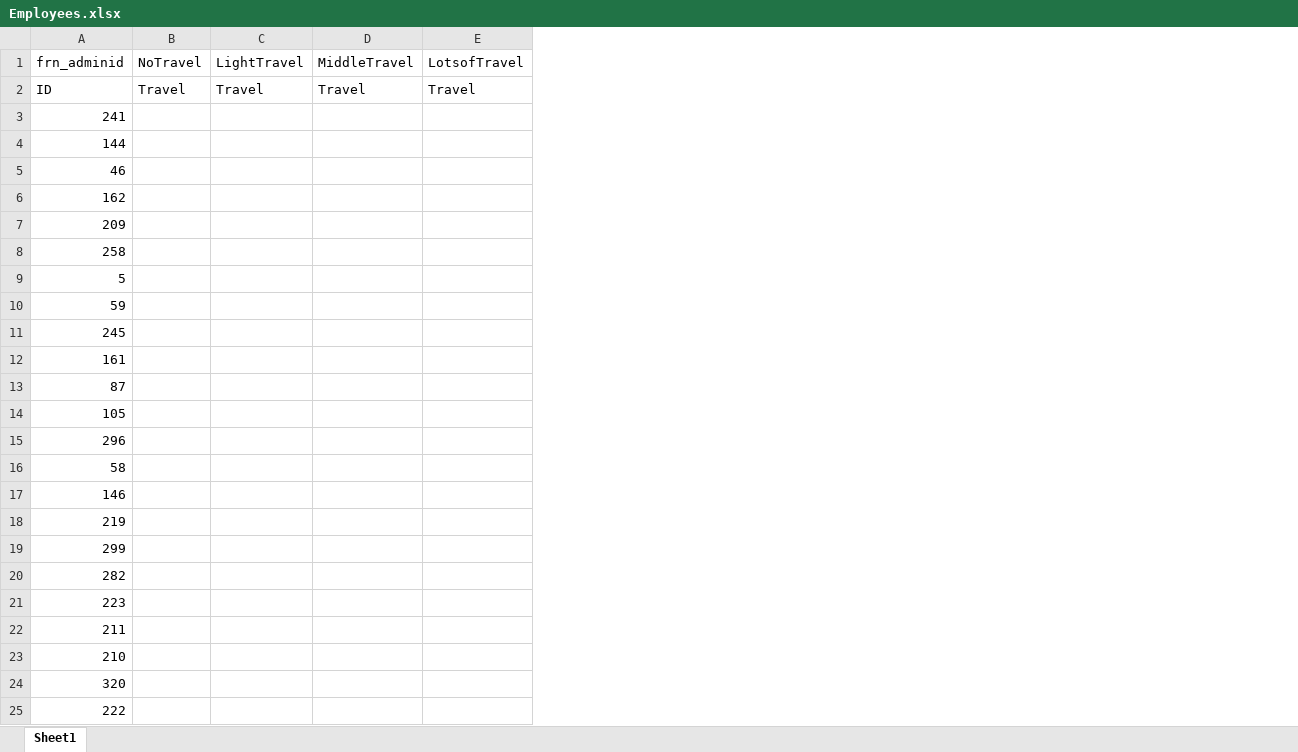
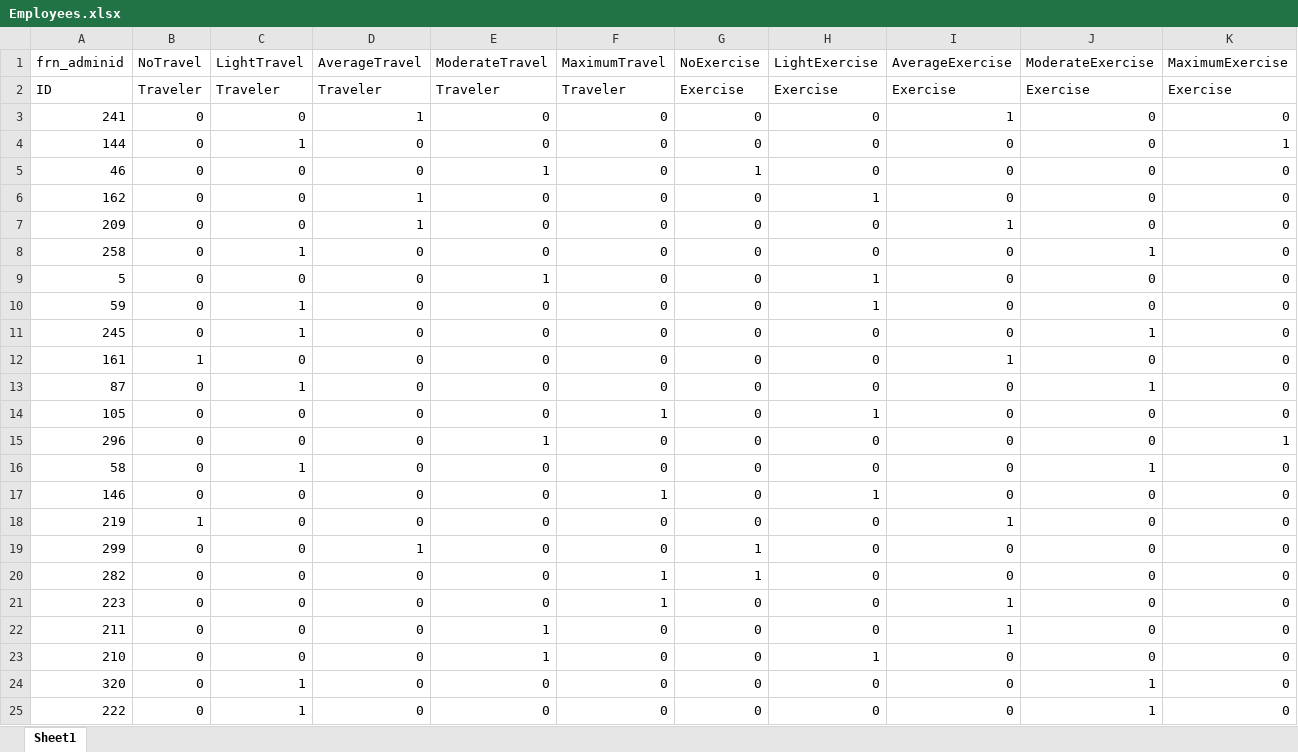
Before and after one commit to Cheex11/Data_mining_w_pollitt, an Excel workbook: data/Employees.xlsx, sheet Sheet1, drawn as a sheet; only a part is shown; values as stored, in another font and other column widths than the file's, no borders; removed rows and columns are numbered as before the commit, all else as after; the diff covers the shown part only; the diff names each change by its address in the sheet, - before the commit and + after, or states it on an @@ line.

Commit message:
script to pull data is working
can work in categories of 5 or 3

```diff
--- a/data/Employees.xlsx (sheet Sheet1)
+++ b/data/Employees.xlsx (sheet Sheet1)
-column D (MiddleTravel), row 2: Travel
-column E (LotsofTravel), row 2: Travel
+column D (AverageTravel), rows 2-25: Traveler | 1 | 0 | 0 | 1 | 1 | 0 | 0 | 0 | 0 | 0 | 0 | 0 | 0 | 0 | 0 | 0 | 1 | 0 | 0 | 0 | 0 | 0 | 0
+column E (ModerateTravel), rows 2-25: Traveler | 0 | 0 | 1 | 0 | 0 | 0 | 1 | 0 | 0 | 0 | 0 | 0 | 1 | 0 | 0 | 0 | 0 | 0 | 0 | 1 | 1 | 0 | 0
+column F (MaximumTravel), rows 2-25: Traveler | 0 | 0 | 0 | 0 | 0 | 0 | 0 | 0 | 0 | 0 | 0 | 1 | 0 | 0 | 1 | 0 | 0 | 1 | 1 | 0 | 0 | 0 | 0
+column G (NoExercise), rows 2-25: Exercise | 0 | 0 | 1 | 0 | 0 | 0 | 0 | 0 | 0 | 0 | 0 | 0 | 0 | 0 | 0 | 0 | 1 | 1 | 0 | 0 | 0 | 0 | 0
+column H (LightExercise), rows 2-25: Exercise | 0 | 0 | 0 | 1 | 0 | 0 | 1 | 1 | 0 | 0 | 0 | 1 | 0 | 0 | 1 | 0 | 0 | 0 | 0 | 0 | 1 | 0 | 0
+column I (AverageExercise), rows 2-25: Exercise | 1 | 0 | 0 | 0 | 1 | 0 | 0 | 0 | 0 | 1 | 0 | 0 | 0 | 0 | 0 | 1 | 0 | 0 | 1 | 1 | 0 | 0 | 0
+column J (ModerateExercise), rows 2-25: Exercise | 0 | 0 | 0 | 0 | 0 | 1 | 0 | 0 | 1 | 0 | 1 | 0 | 0 | 1 | 0 | 0 | 0 | 0 | 0 | 0 | 0 | 1 | 1
+column K (MaximumExercise), rows 2-25: Exercise | 0 | 1 | 0 | 0 | 0 | 0 | 0 | 0 | 0 | 0 | 0 | 0 | 1 | 0 | 0 | 0 | 0 | 0 | 0 | 0 | 0 | 0 | 0
-B2 (NoTravel): Travel
+B2 (NoTravel): Traveler
-C2 (LightTravel): Travel
+C2 (LightTravel): Traveler
-B3:B11 (NoTravel): (empty)
+B3:B11 (NoTravel): 0
-C3 (LightTravel): (empty)
+C3 (LightTravel): 0
-C4 (LightTravel): (empty)
+C4 (LightTravel): 1
-C5:C7 (LightTravel): (empty)
+C5:C7 (LightTravel): 0
-C8 (LightTravel): (empty)
+C8 (LightTravel): 1
-C9 (LightTravel): (empty)
+C9 (LightTravel): 0
-C10:C11 (LightTravel): (empty)
+C10:C11 (LightTravel): 1
-B12 (NoTravel): (empty)
+B12 (NoTravel): 1
-C12 (LightTravel): (empty)
+C12 (LightTravel): 0
-B13:B17 (NoTravel): (empty)
+B13:B17 (NoTravel): 0
-C13 (LightTravel): (empty)
+C13 (LightTravel): 1
-C14:C15 (LightTravel): (empty)
+C14:C15 (LightTravel): 0
-C16 (LightTravel): (empty)
+C16 (LightTravel): 1
-C17:C23 (LightTravel): (empty)
+C17:C23 (LightTravel): 0
-B18 (NoTravel): (empty)
+B18 (NoTravel): 1
-B19:B25 (NoTravel): (empty)
+B19:B25 (NoTravel): 0
-C24:C25 (LightTravel): (empty)
+C24:C25 (LightTravel): 1
```
Also changed, not shown: 41 added columns and 124 edited cells elsewhere in this sheet, 1 other file.
